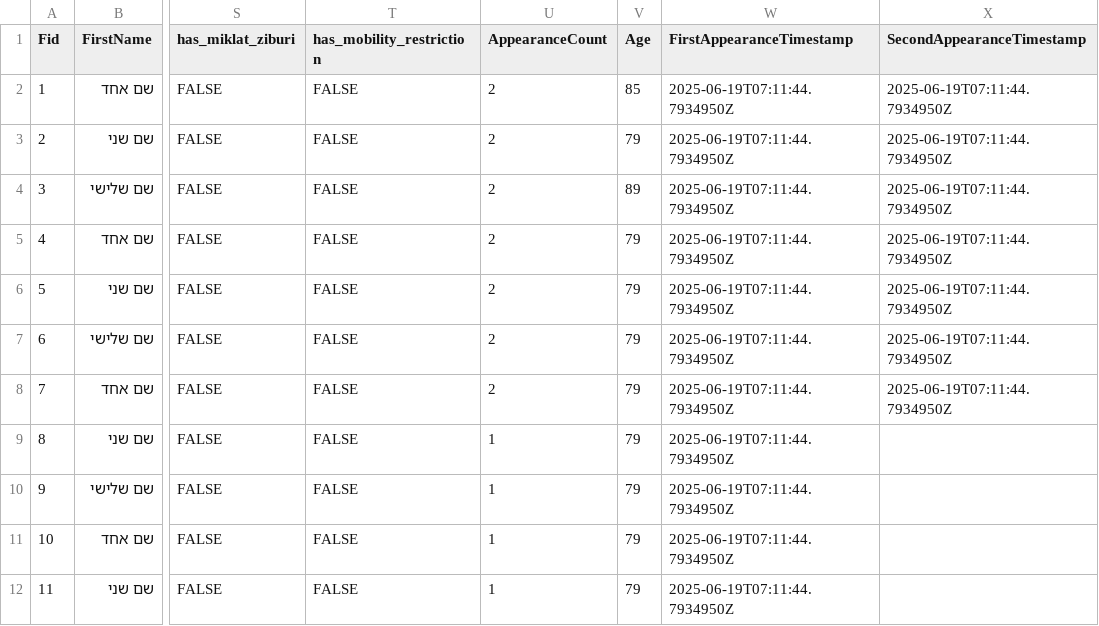
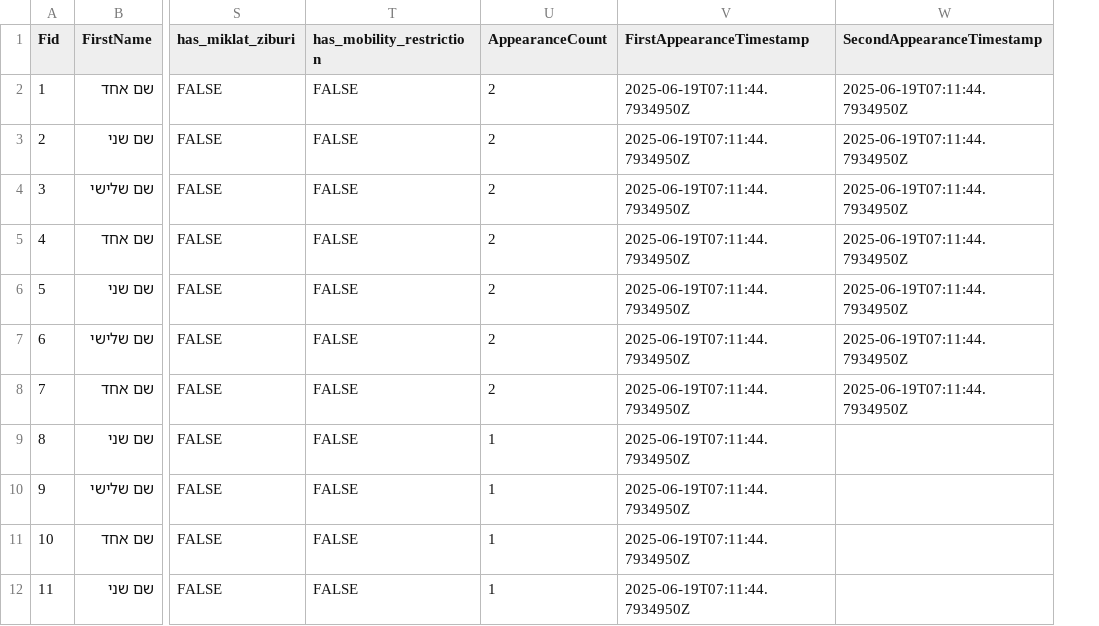
Before and after one commit to KaPodgaets/hamal-backend, a CSV file: test samples/init list.csv, drawn as a sheet; only a part is shown, gaps mark what is left out; the diff names each change by its address in the sheet, - before the commit and + after, or states it on an @@ line.

Commit message:
fix sample, add to parser, exporter appearance timestamp, also add appearance logic to controller

```diff
--- a/test samples/init list.csv
+++ b/test samples/init list.csv
-column V (Age), rows 2-12: 85 | 79 | 89 | 79 | 79 | 79 | 79 | 79 | 79 | 79 | 79
```
Also changed, not shown: 3 other files.
